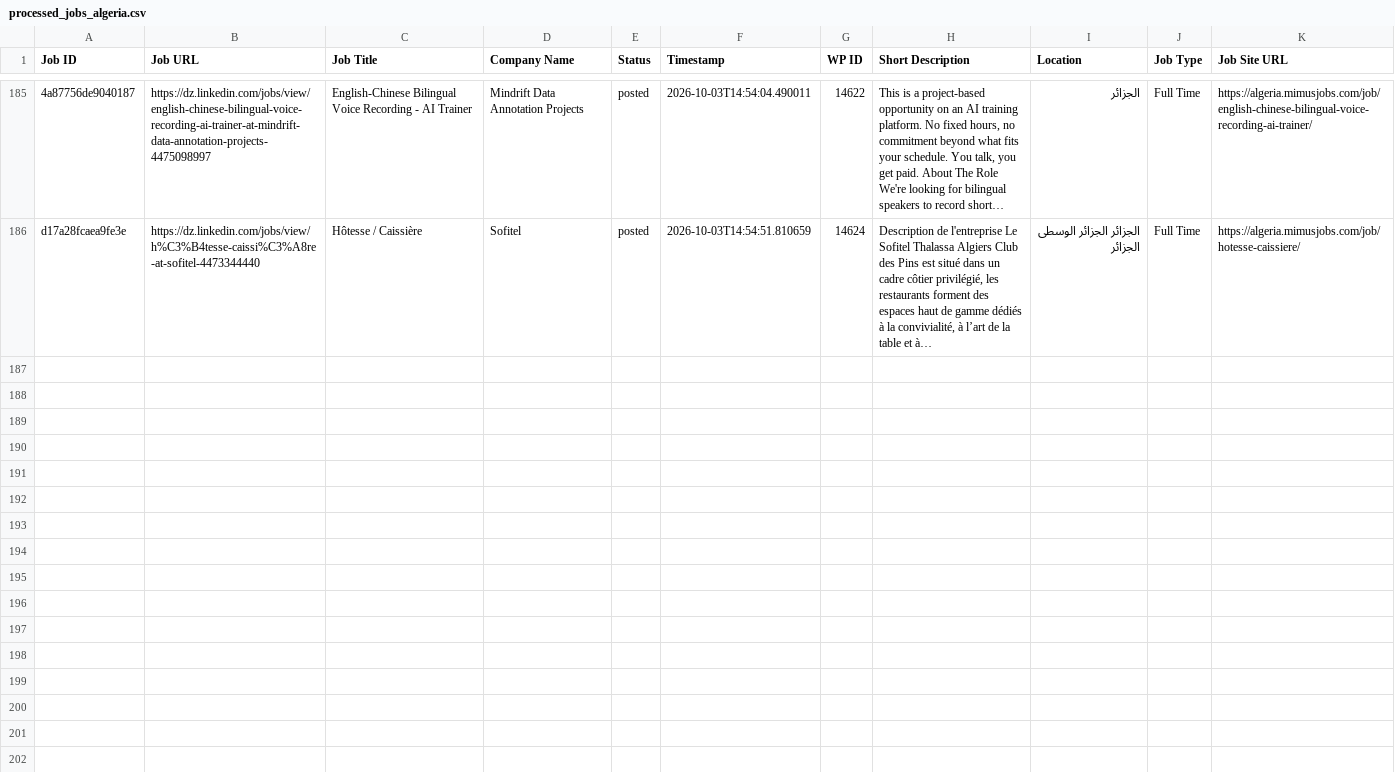
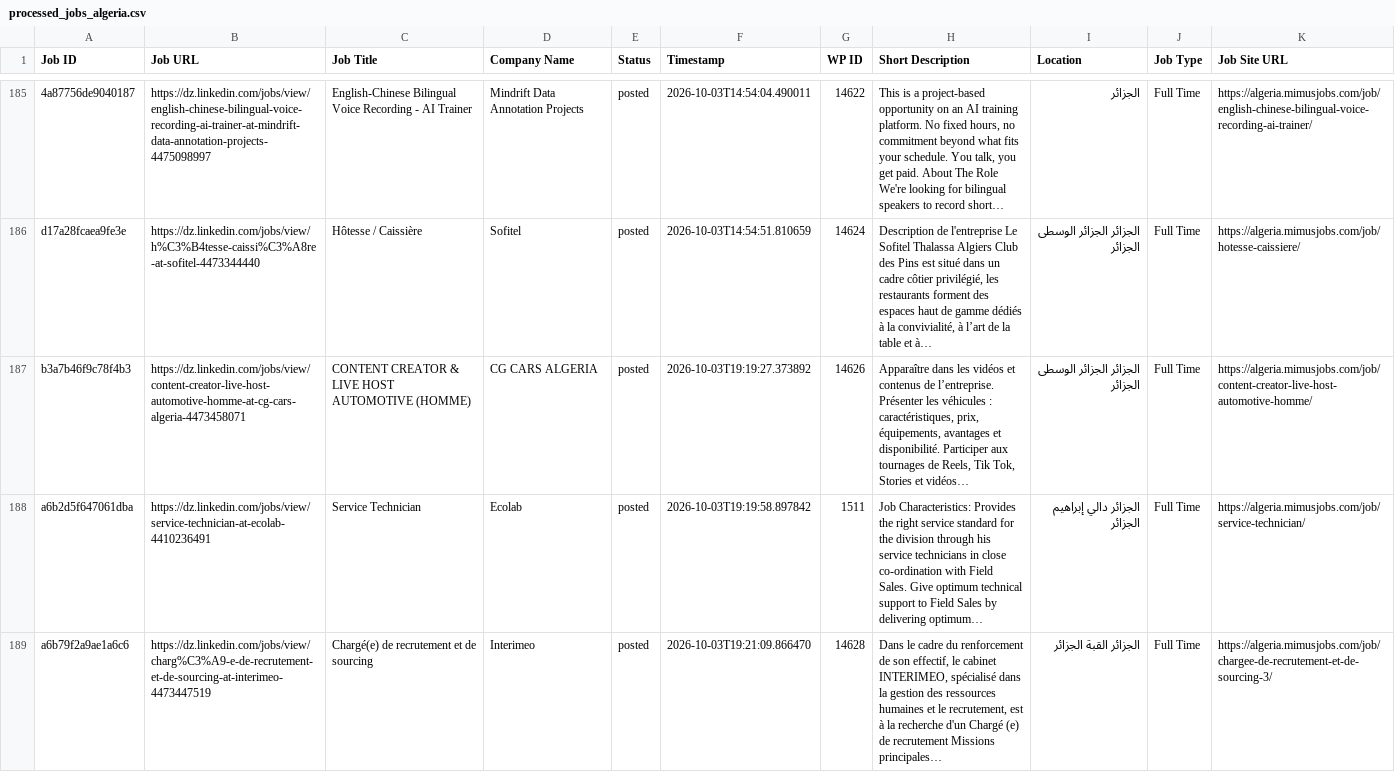
Before and after one commit to projectfetcher/dz, a CSV file: processed_jobs_algeria.csv, drawn as a sheet; only a part is shown, gaps mark what is left out; the diff names each change by its address in the sheet, - before the commit and + after, or states it on an @@ line.

```diff
--- a/processed_jobs_algeria.csv
+++ b/processed_jobs_algeria.csv
+row 187: b3a7b46f9c78f4b3 | https://dz.linkedin.com/jobs/view/content-creator-live-host-automotive-homme-at-cg-cars-algeria-4473458071 | CONTENT CREATOR & LIVE HOST AUTOMOTIVE (HOMME) | CG CARS ALGERIA | posted | 2026-10-03T19:19:27.373892 | 14626 | Apparaître dans les vidéos et contenus de l’entreprise. Présenter les véhicules : caractéristiques, prix, équipements, avantages et disponibilité. Participer aux tournages de Reels, Tik Tok, Stories et vidéos… | الجزائر الجزائر الوسطى الجزائر | Full Time | https://algeria.mimusjobs.com/job/content-creator-live-host-automotive-homme/
+row 188: a6b2d5f647061dba | https://dz.linkedin.com/jobs/view/service-technician-at-ecolab-4410236491 | Service Technician | Ecolab | posted | 2026-10-03T19:19:58.897842 | 1511 | Job Characteristics: Provides the right service standard for the division through his service technicians in close co-ordination with Field Sales. Give optimum technical support to Field Sales by delivering optimum… | الجزائر دالي إبراھيم الجزائر | Full Time | https://algeria.mimusjobs.com/job/service-technician/
+row 189: a6b79f2a9ae1a6c6 | https://dz.linkedin.com/jobs/view/charg%C3%A9-e-de-recrutement-et-de-sourcing-at-interimeo-4473447519 | Chargé(e) de recrutement et de sourcing | Interimeo | posted | 2026-10-03T19:21:09.866470 | 14628 | Dans le cadre du renforcement de son effectif, le cabinet INTERIMEO, spécialisé dans la gestion des ressources humaines et le recrutement, est à la recherche d'un Chargé (e) de recrutement Missions principales… | الجزائر القبة الجزائر | Full Time | https://algeria.mimusjobs.com/job/chargee-de-recrutement-et-de-sourcing-3/
```
